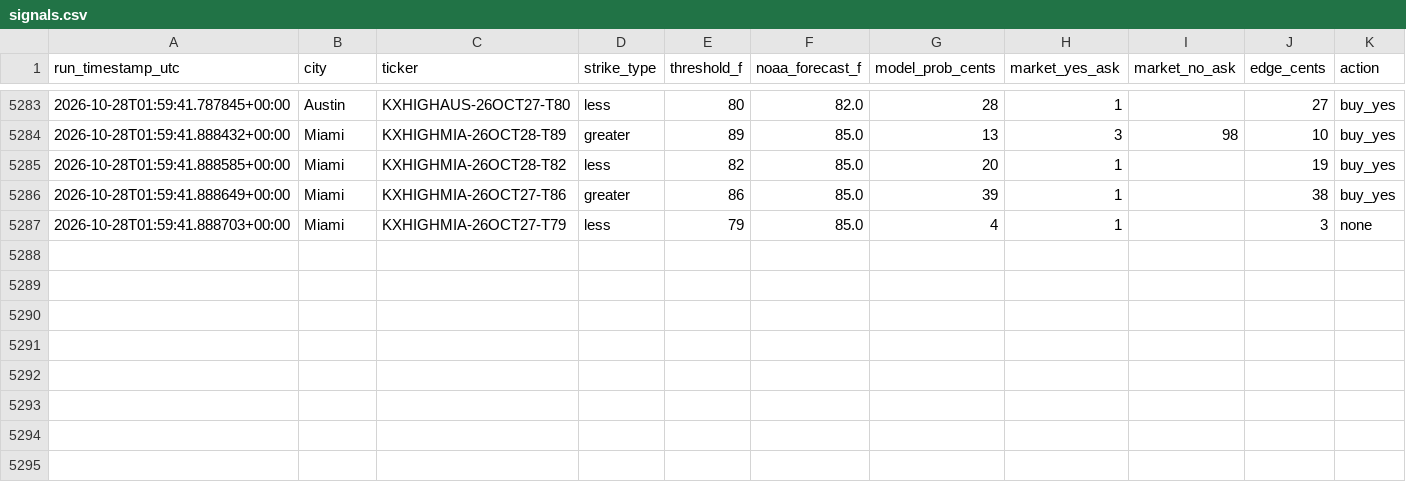
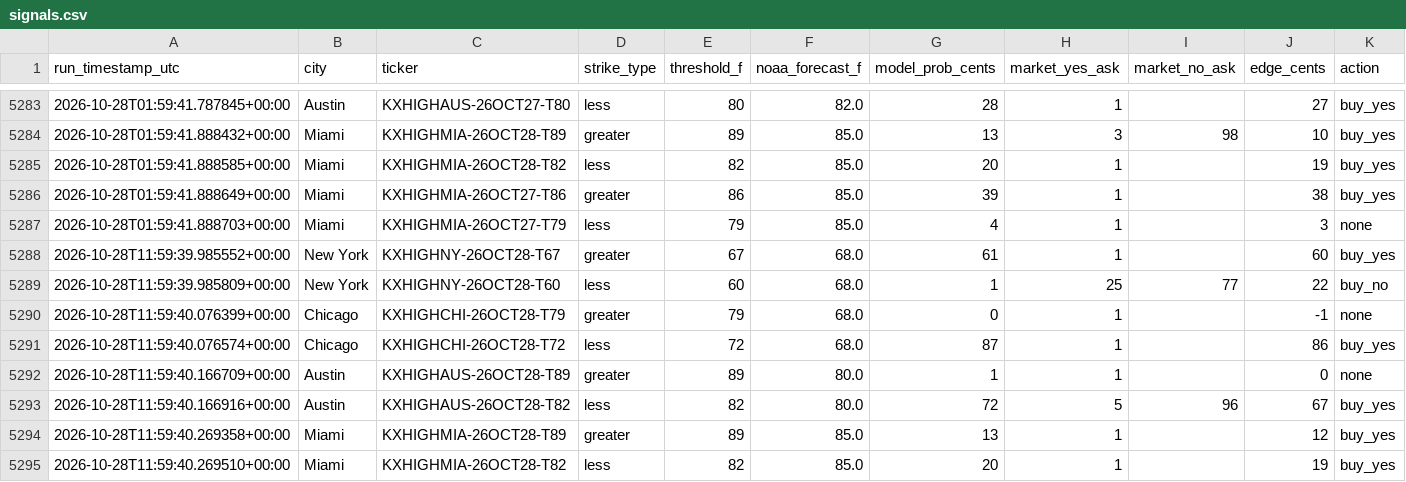
Before and after one commit to physmathu/Arbitone, a CSV file: logs/signals.csv, drawn as a sheet; only a part is shown, gaps mark what is left out; the diff names each change by its address in the sheet, - before the commit and + after, or states it on an @@ line.

Commit message:
Log signals: 2026-10-28 11:59 UTC

```diff
--- a/logs/signals.csv
+++ b/logs/signals.csv
+row 5288: 2026-10-28T11:59:39.985552+00:00 | New York | KXHIGHNY-26OCT28-T67 | greater | 67 | 68.0 | 61 | 1 |  | 60 | buy_yes
+row 5289: 2026-10-28T11:59:39.985809+00:00 | New York | KXHIGHNY-26OCT28-T60 | less | 60 | 68.0 | 1 | 25 | 77 | 22 | buy_no
+row 5290: 2026-10-28T11:59:40.076399+00:00 | Chicago | KXHIGHCHI-26OCT28-T79 | greater | 79 | 68.0 | 0 | 1 |  | -1 | none
+row 5291: 2026-10-28T11:59:40.076574+00:00 | Chicago | KXHIGHCHI-26OCT28-T72 | less | 72 | 68.0 | 87 | 1 |  | 86 | buy_yes
+row 5292: 2026-10-28T11:59:40.166709+00:00 | Austin | KXHIGHAUS-26OCT28-T89 | greater | 89 | 80.0 | 1 | 1 |  | 0 | none
+row 5293: 2026-10-28T11:59:40.166916+00:00 | Austin | KXHIGHAUS-26OCT28-T82 | less | 82 | 80.0 | 72 | 5 | 96 | 67 | buy_yes
+row 5294: 2026-10-28T11:59:40.269358+00:00 | Miami | KXHIGHMIA-26OCT28-T89 | greater | 89 | 85.0 | 13 | 1 |  | 12 | buy_yes
+row 5295: 2026-10-28T11:59:40.269510+00:00 | Miami | KXHIGHMIA-26OCT28-T82 | less | 82 | 85.0 | 20 | 1 |  | 19 | buy_yes
```
